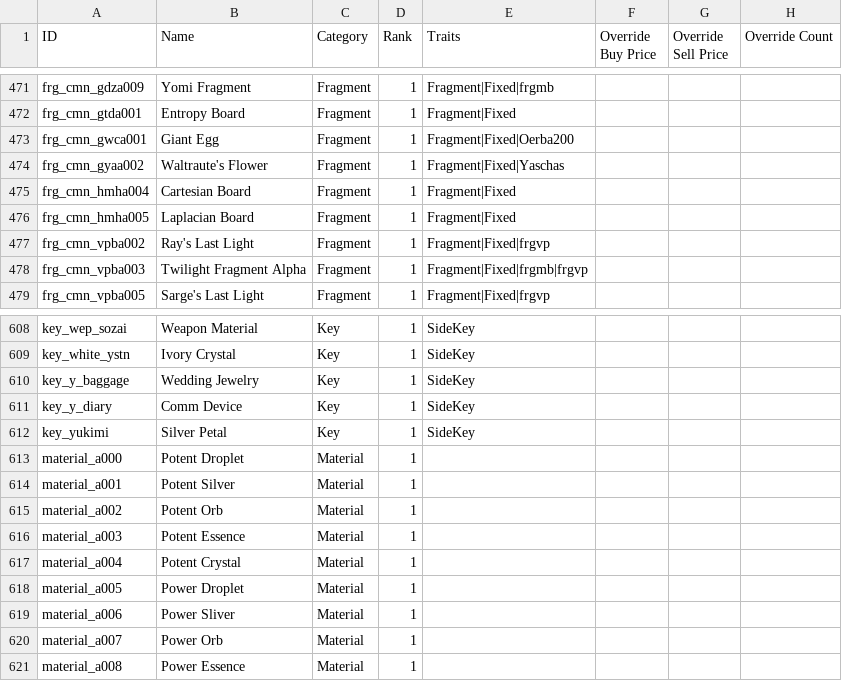
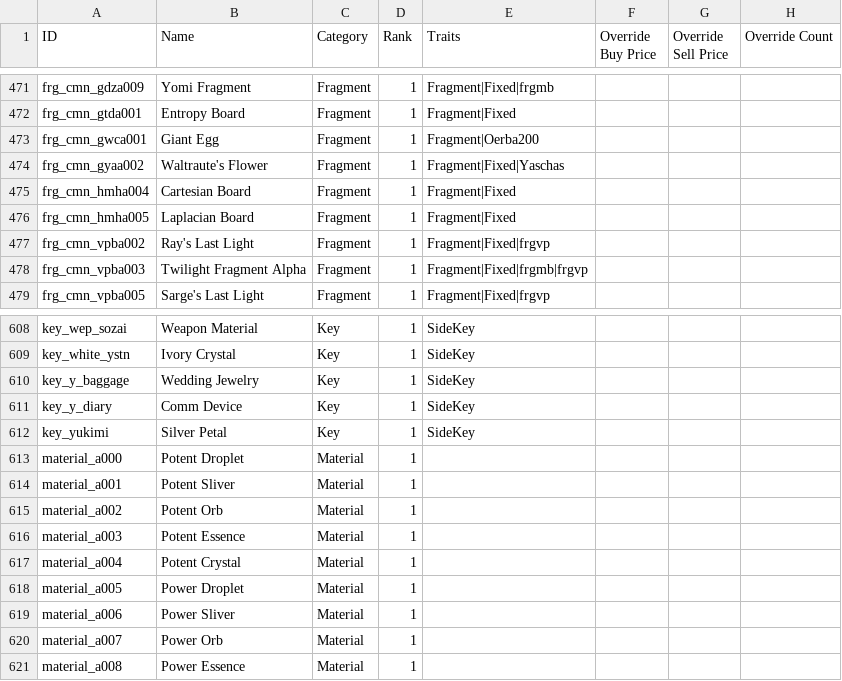
Before and after one commit to Bartz24/FFModdingWPF, a CSV file: FF13_2Rando/bin/data/items.csv, drawn as a sheet; only a part is shown, gaps mark what is left out.

```diff
--- a/FF13_2Rando/bin/data/items.csv
+++ b/FF13_2Rando/bin/data/items.csv
@@ -472,3 +472,3 @@ frg_cmn_gdza009,Yomi Fragment,Fragment,1,Fragment|Fixed|frgmb,,,
 frg_cmn_gtda001,Entropy Board,Fragment,1,Fragment|Fixed,,,
-frg_cmn_gwca001,Giant Egg,Fragment,1,Fragment|Fixed|Oerba200,,,
+frg_cmn_gwca001,Giant Egg,Fragment,1,Fragment|Oerba200,,,
 frg_cmn_gyaa002,Waltraute's Flower,Fragment,1,Fragment|Fixed|Yaschas,,,
@@ -613,3 +613,3 @@ key_yukimi,Silver Petal,Key,1,SideKey,,,
 material_a000,Potent Droplet,Material,1,,,,
-material_a001,Potent Silver,Material,1,,,,
+material_a001,Potent Sliver,Material,1,,,,
 material_a002,Potent Orb,Material,1,,,,
```
Also changed, not shown: FF13_2Rando/bin/data/fakeChecks.csv, FF13_2Rando/bin/data/treasures.csv, 11 other files.
